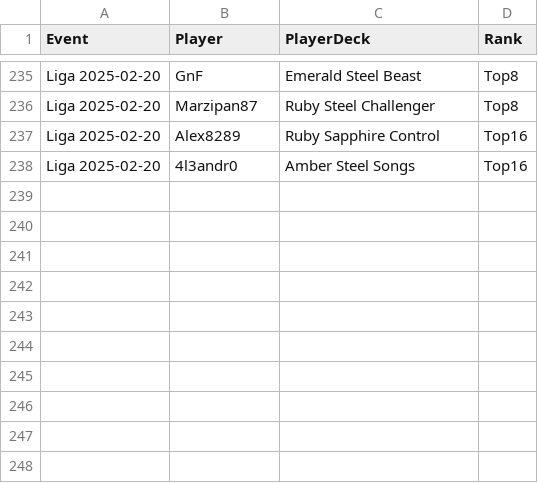
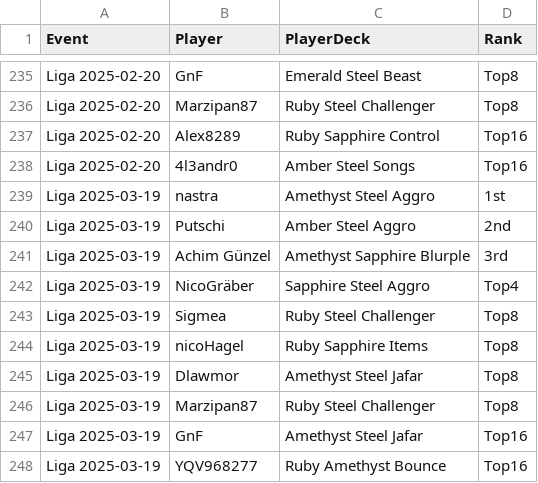
Before and after one commit to shinobi64/lorcana, a CSV file: results/eventdetails.csv, drawn as a sheet; only a part is shown, gaps mark what is left out.

```diff
--- a/results/eventdetails.csv
+++ b/results/eventdetails.csv
@@ -238 +238,11 @@ Liga 2025-02-20,Alex8289,Ruby Sapphire Control,Top16
 Liga 2025-02-20,4l3andr0,Amber Steel Songs,Top16
+Liga 2025-03-19,nastra,Amethyst Steel Aggro,1st
+Liga 2025-03-19,Putschi,Amber Steel Aggro,2nd
+Liga 2025-03-19,Achim Günzel,Amethyst Sapphire Blurple,3rd
+Liga 2025-03-19,NicoGräber,Sapphire Steel Aggro,Top4
+Liga 2025-03-19,Sigmea,Ruby Steel Challenger,Top8
+Liga 2025-03-19,nicoHagel,Ruby Sapphire Items,Top8
+Liga 2025-03-19,Dlawmor,Amethyst Steel Jafar,Top8
+Liga 2025-03-19,Marzipan87,Ruby Steel Challenger,Top8
+Liga 2025-03-19,GnF,Amethyst Steel Jafar,Top16
+Liga 2025-03-19,YQV968277,Ruby Amethyst Bounce,Top16
```
Also changed, not shown: results/events.csv, results/matches.csv.
